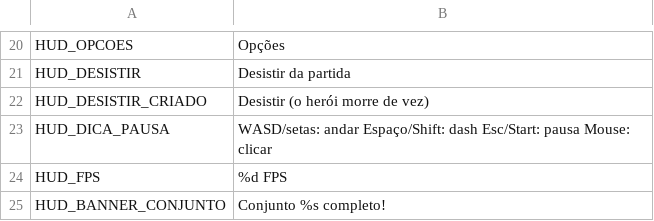
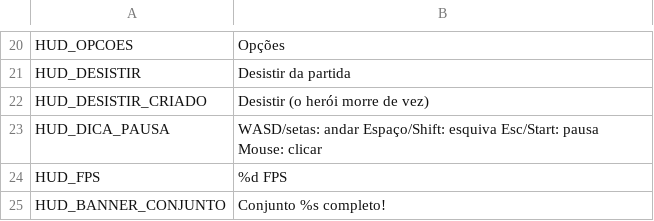
Before and after one commit to brenoalmeidatec/KIKIU-Survival, a CSV file: jogos/hordas/projeto/assets/traducao/textos.csv, drawn as a sheet; only a part is shown, gaps mark what is left out.

```diff
--- a/jogos/hordas/projeto/assets/traducao/textos.csv
+++ b/jogos/hordas/projeto/assets/traducao/textos.csv
@@ -22,3 +22,3 @@ HUD_DESISTIR,Desistir da partida
 HUD_DESISTIR_CRIADO,Desistir (o herói morre de vez)
-HUD_DICA_PAUSA,WASD/setas: andar   Espaço/Shift: dash   Esc/Start: pausa   Mouse: clicar
+HUD_DICA_PAUSA,WASD/setas: andar   Espaço/Shift: esquiva   Esc/Start: pausa   Mouse: clicar
 HUD_FPS,%d FPS
```
Also changed, not shown: 5 other files.
